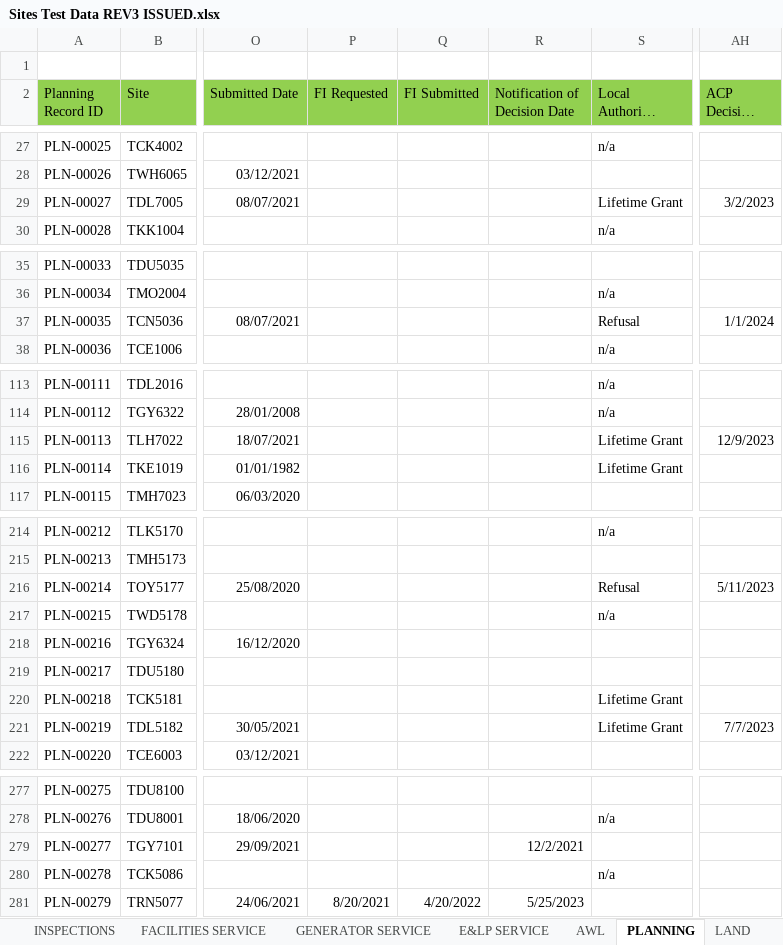
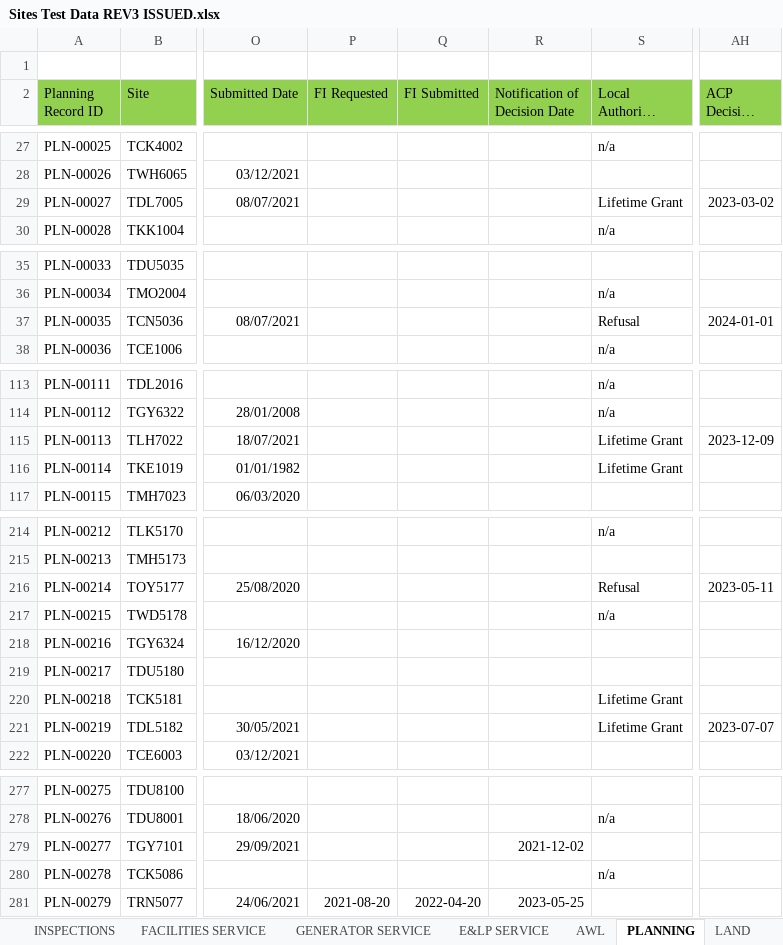
Before and after one commit to ossmcloud/OSSMTWC, an Excel workbook: .docs/data/Sites Test Data REV3 ISSUED.xlsx, sheet PLANNING, drawn as a sheet; only a part is shown, gaps mark what is left out; long unchanged cells end in …; values as stored, in another font and other column widths than the file's, no borders; the diff covers the shown part only; the diff names each change by its address in the sheet, - before the commit and + after, or states it on an @@ line.

```diff
--- a/.docs/data/Sites Test Data REV3 ISSUED.xlsx (sheet PLANNING)
+++ b/.docs/data/Sites Test Data REV3 ISSUED.xlsx (sheet PLANNING)
-AH29 (ACP Decision Date): 3/2/2023
+AH29 (ACP Decision Date): 2023-03-02
-AH37 (ACP Decision Date): 1/1/2024
+AH37 (ACP Decision Date): 2024-01-01
-AH115 (ACP Decision Date): 12/9/2023
+AH115 (ACP Decision Date): 2023-12-09
-AH216 (ACP Decision Date): 5/11/2023
+AH216 (ACP Decision Date): 2023-05-11
-AH221 (ACP Decision Date): 7/7/2023
+AH221 (ACP Decision Date): 2023-07-07
-R279 (Notification of Decision Date): 12/2/2021
+R279 (Notification of Decision Date): 2021-12-02
-P281 (FI Requested): 8/20/2021
+P281 (FI Requested): 2021-08-20
-Q281 (FI Submitted): 4/20/2022
+Q281 (FI Submitted): 2022-04-20
-R281 (Notification of Decision Date): 5/25/2023
+R281 (Notification of Decision Date): 2023-05-25
```
Also changed, not shown: 2 edited cells elsewhere in this sheet, sheet FACILITIES SERVICE, sheet INFRASTRUCTURE TEST DATA, sheet E&LP SERVICE, sheet SITES TEST DATA, sheet CAPACITY REVIEWS, sheet LAND, 1 more sheet, other sheet tabs, formulas that keep their value, .docs/data/Sites Objects Schemas REV7 ISSUED (NetSuite Actions).xlsx, .docs/data/Sites Objects Schemas REV7 ISSUED.xlsx, 22 other files.
